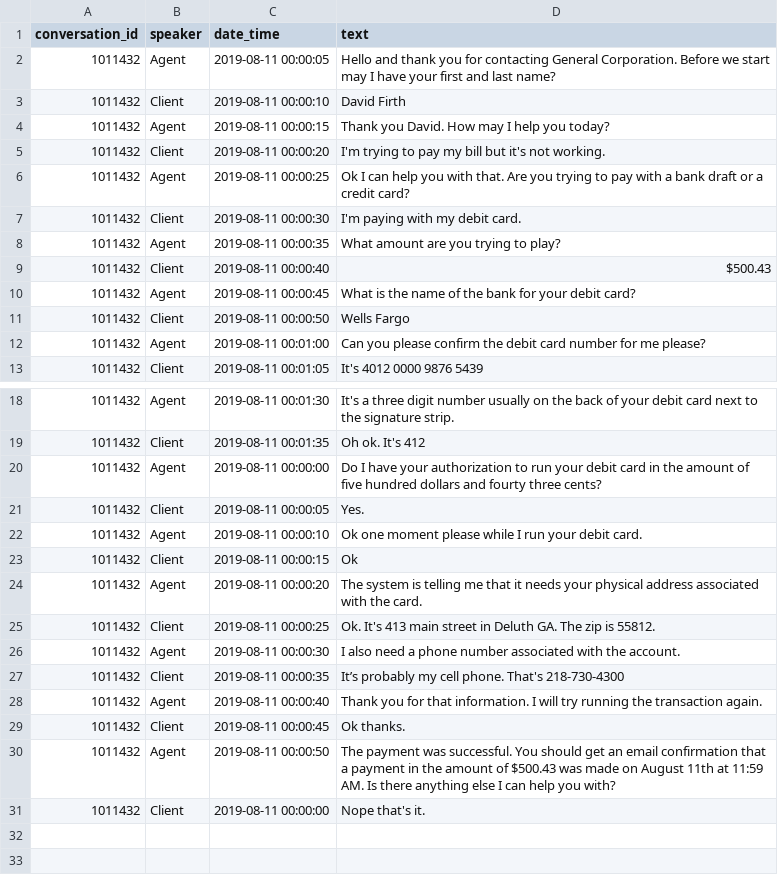
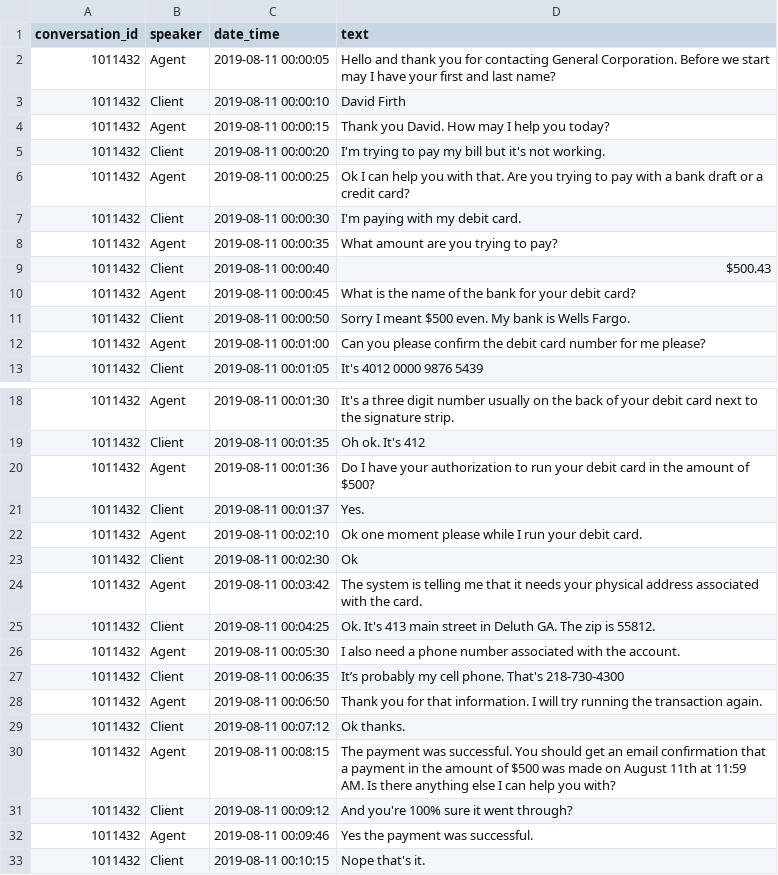
Before and after one commit to eisenzopf/redactomatic, a CSV file: data/sample_data.csv, drawn as a sheet; only a part is shown, gaps mark what is left out.

Commit message:
Added street, date, time, and address anonymization types

```diff
--- a/data/sample_data.csv
+++ b/data/sample_data.csv
@@ -7,6 +7,6 @@
 1011432,Client,2019-08-11 00:00:30,I'm paying with my debit card.
-1011432,Agent,2019-08-11 00:00:35,What amount are you trying to play?
+1011432,Agent,2019-08-11 00:00:35,What amount are you trying to pay?
 1011432,Client,2019-08-11 00:00:40,$500.43
 1011432,Agent,2019-08-11 00:00:45,What is the name of the bank for your debit card?
-1011432,Client,2019-08-11 00:00:50,Wells Fargo
+1011432,Client,2019-08-11 00:00:50,Sorry I meant $500 even. My bank is Wells Fargo.
 1011432,Agent,2019-08-11 00:01:00,Can you please confirm the debit card number for me please?
@@ -19,13 +19,15 @@
 1011432,Client,2019-08-11 00:01:35,Oh ok. It's 412
-1011432,Agent,2019-08-11 00:00:00,Do I have your authorization to run your debit card in the amount of five hundred dollars and fourty three cents?
-1011432,Client,2019-08-11 00:00:05,Yes.
-1011432,Agent,2019-08-11 00:00:10,Ok one moment please while I run your debit card.
-1011432,Client,2019-08-11 00:00:15,Ok
-1011432,Agent,2019-08-11 00:00:20,The system is telling me that it needs your physical address associated with the card.
-1011432,Client,2019-08-11 00:00:25,Ok. It's 413 main street in Deluth GA. The zip is 55812.
-1011432,Agent,2019-08-11 00:00:30,I also need a phone number associated with the account.
-1011432,Client,2019-08-11 00:00:35,It’s probably my cell phone. That's 218-730-4300
-1011432,Agent,2019-08-11 00:00:40,Thank you for that information. I will try running the transaction again.
-1011432,Client,2019-08-11 00:00:45,Ok thanks.
-1011432,Agent,2019-08-11 00:00:50,The payment was successful. You should get an email confirmation that a payment in the amount of $500.43 was made on August 11th at 11:59 AM. Is there anything else I can help you with?
-1011432,Client,2019-08-11 00:00:00,Nope that's it.
+1011432,Agent,2019-08-11 00:01:36,Do I have your authorization to run your debit card in the amount of $500?
+1011432,Client,2019-08-11 00:01:37,Yes.
+1011432,Agent,2019-08-11 00:02:10,Ok one moment please while I run your debit card.
+1011432,Client,2019-08-11 00:02:30,Ok
+1011432,Agent,2019-08-11 00:03:42,The system is telling me that it needs your physical address associated with the card.
+1011432,Client,2019-08-11 00:04:25,Ok. It's 413 main street in Deluth GA. The zip is 55812.
+1011432,Agent,2019-08-11 00:05:30,I also need a phone number associated with the account.
+1011432,Client,2019-08-11 00:06:35,It’s probably my cell phone. That's 218-730-4300
+1011432,Agent,2019-08-11 00:06:50,Thank you for that information. I will try running the transaction again.
+1011432,Client,2019-08-11 00:07:12,Ok thanks.
+1011432,Agent,2019-08-11 00:08:15,The payment was successful. You should get an email confirmation that a payment in the amount of $500 was made on August 11th at 11:59 AM. Is there anything else I can help you with?
+1011432,Client,2019-08-11 00:09:12,And you're 100% sure it went through?
+1011432,Agent,2019-08-11 00:09:46,Yes the payment was successful.
+1011432,Client,2019-08-11 00:10:15,Nope that's it.
```
Also changed, not shown: 3 other files.
